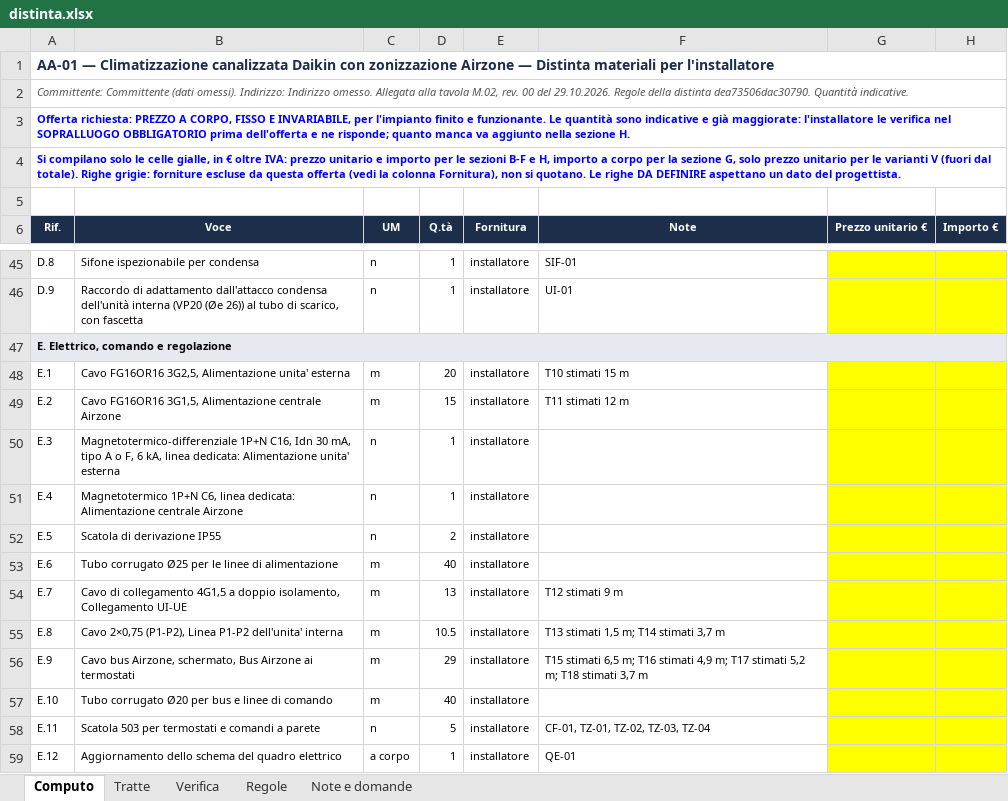
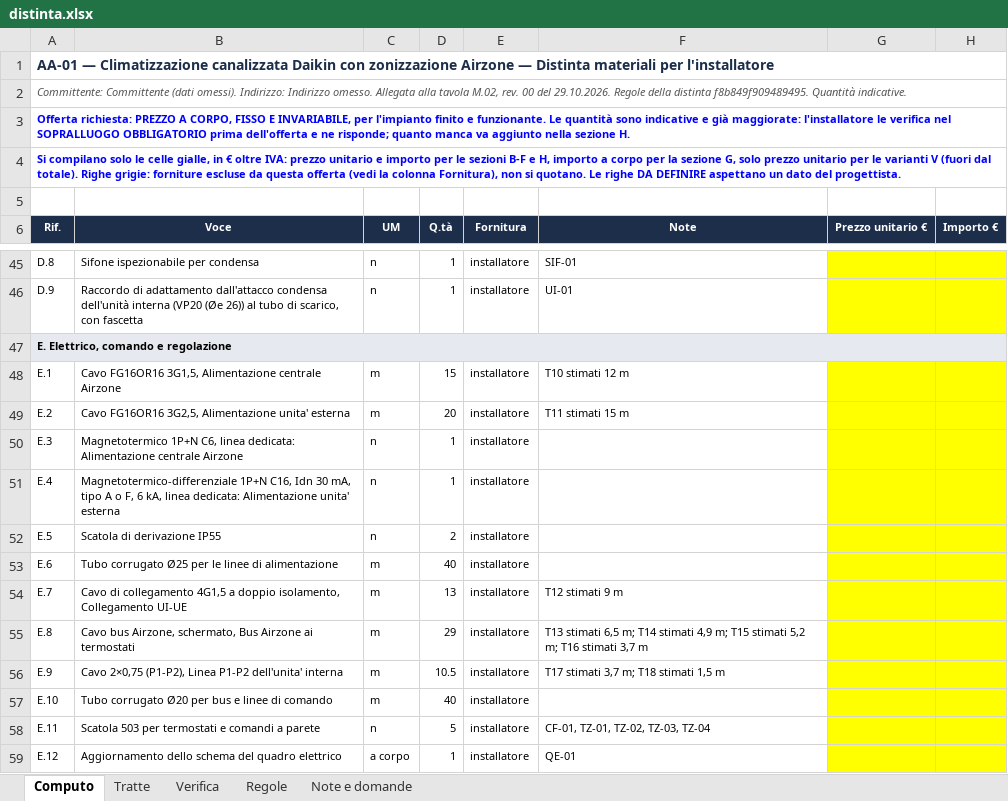
Before and after one commit to danielcarta9c/DisegnatoreMEP, an Excel workbook: docs/collaudi/REL-012/fase-2/distinta/distinta.xlsx, sheet Computo, drawn as a sheet; only a part is shown, gaps mark what is left out; values as stored, in another font and other column widths than the file's, no borders; the diff names each change by its address in the sheet, - before the commit and + after, or states it on an @@ line.

```diff
--- a/docs/collaudi/REL-012/fase-2/distinta/distinta.xlsx (sheet Computo)
+++ b/docs/collaudi/REL-012/fase-2/distinta/distinta.xlsx (sheet Computo)
-A2 (Rif.): …della distinta dea73506dac30790. Quantità indicative.
+A2 (Rif.): …della distinta f8b849f909489495. Quantità indicative.
-B48 (Voce): Cavo FG16OR16 3G2,5, Alimentazione unita' esterna
+B48 (Voce): Cavo FG16OR16 3G1,5, Alimentazione centrale Airzone
-D48 (Q.tà): 20
+D48 (Q.tà): 15
-F48 (Note): T10 stimati 15 m
+F48 (Note): T10 stimati 12 m
-B49 (Voce): Cavo FG16OR16 3G1,5, Alimentazione centrale Airzone
+B49 (Voce): Cavo FG16OR16 3G2,5, Alimentazione unita' esterna
-D49 (Q.tà): 15
+D49 (Q.tà): 20
-F49 (Note): T11 stimati 12 m
+F49 (Note): T11 stimati 15 m
-B50 (Voce): Magnetotermico-differenziale 1P+N C16, Idn 30 mA, tipo A o F, 6 kA, linea dedicata: Alimentazione unita' esterna
+B50 (Voce): Magnetotermico 1P+N C6, linea dedicata: Alimentazione centrale Airzone
-B51 (Voce): Magnetotermico 1P+N C6, linea dedicata: Alimentazione centrale Airzone
+B51 (Voce): Magnetotermico-differenziale 1P+N C16, Idn 30 mA, tipo A o F, 6 kA, linea dedicata: Alimentazione unita' esterna
-B55 (Voce): Cavo 2×0,75 (P1-P2), Linea P1-P2 dell'unita' interna
+B55 (Voce): Cavo bus Airzone, schermato, Bus Airzone ai termostati
-D55 (Q.tà): 10.5
+D55 (Q.tà): 29
-F55 (Note): T13 stimati 1,5 m; T14 stimati 3,7…
+F55 (Note): T13 stimati 6,5 m; T14 stimati 4,9 m; T15 stimati 5,2 m; T16 stimati 3,7…
-B56 (Voce): Cavo bus Airzone, schermato, Bus Airzone ai termostati
+B56 (Voce): Cavo 2×0,75 (P1-P2), Linea P1-P2 dell'unita' interna
-D56 (Q.tà): 29
+D56 (Q.tà): 10.5
-F56 (Note): T15 stimati 6,5 m; T16 stimati 4,9 m; T17 stimati 5,2 m; T18 stimati 3,7 m
+F56 (Note): T17 stimati 3,7 m; T18 stimati 1,5 m
```
Also changed, not shown: sheet Tratte, sheet Verifica, sheet Regole, sheet Note e domande, docs/collaudi/REL-013/AA-01-con-dati-mancanti/distinta.xlsx, docs/collaudi/REL-013/AA-01/distinta.xlsx, 35 other files.
